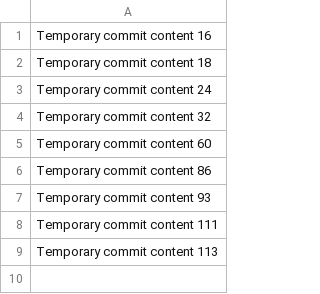
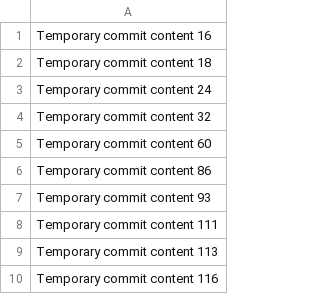
Before and after one commit to chatterjee-anurag/chatter, a CSV file: data.csv, drawn as a sheet.

```diff
--- a/data.csv
+++ b/data.csv
@@ -9 +9,2 @@ Temporary commit content 111
 Temporary commit content 113
+Temporary commit content 116
```
